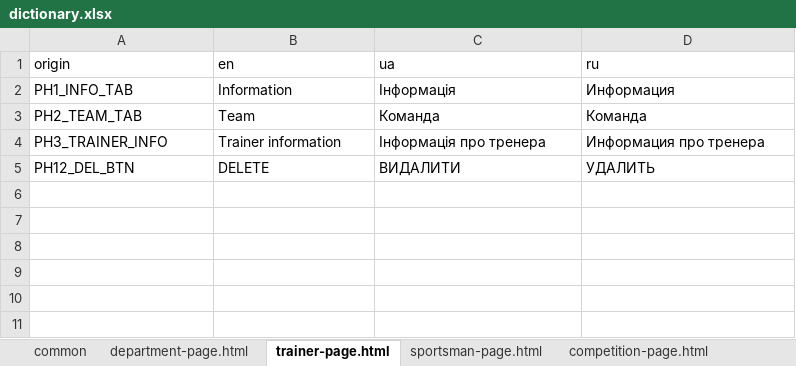
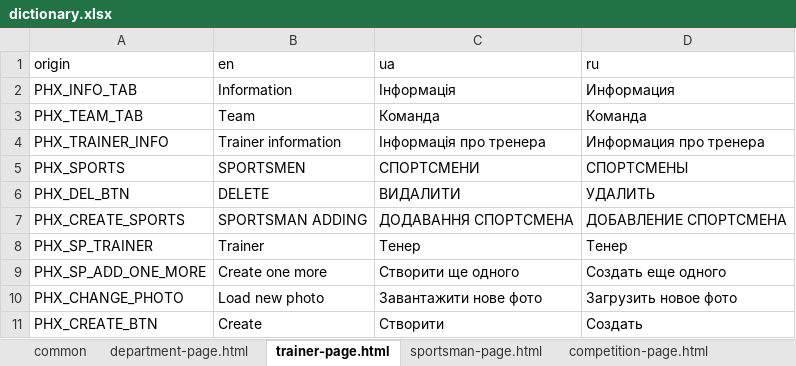
Before and after one commit to Jane-Horbul/sorter-for-competitions, an Excel workbook: translator/dictionary.xlsx, sheet trainer-page.html, drawn as a sheet; values as stored, in another font and other column widths than the file's, no borders; addresses are those after the commit; the diff names each change by its address in the sheet, - before the commit and + after, or states it on an @@ line.

```diff
--- a/translator/dictionary.xlsx (sheet trainer-page.html)
+++ b/translator/dictionary.xlsx (sheet trainer-page.html)
-A2 (origin): PH1_INFO_TAB
+A2 (origin): PHX_INFO_TAB
-A3 (origin): PH2_TEAM_TAB
+A3 (origin): PHX_TEAM_TAB
-A4 (origin): PH3_TRAINER_INFO
+A4 (origin): PHX_TRAINER_INFO
+row 5: PHX_SPORTS | SPORTSMEN | СПОРТСМЕНИ | СПОРТСМЕНЫ
-A6 (origin): PH12_DEL_BTN
+A6 (origin): PHX_DEL_BTN
+row 7: PHX_CREATE_SPORTS | SPORTSMAN ADDING | ДОДАВАННЯ СПОРТСМЕНА | ДОБАВЛЕНИЕ СПОРТСМЕНА
+row 8: PHX_SP_TRAINER | Trainer | Тенер | Тенер
+row 9: PHX_SP_ADD_ONE_MORE | Create one more | Створити ще одного | Создать еще одного
+row 10: PHX_CHANGE_PHOTO | Load new photo | Завантажити нове фото | Загрузить новое фото
+row 11: PHX_CREATE_BTN | Create | Створити | Создать
```
Also changed, not shown: sheet arena-page.html, sheet group-page.html, sheet common, sheet competition-page.html, sheet sportsman-page.html, sheet department-page.html, 1 more sheet, 18 other files.
